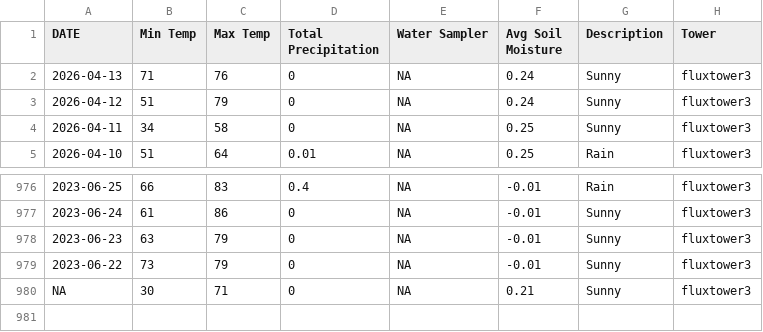
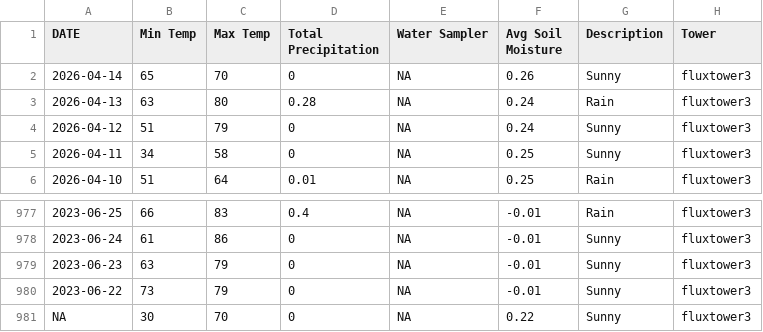
Before and after one commit to kesondrakey/kesondrakey.github.io, a CSV file: files/daily_fluxtower3.csv, drawn as a sheet; only a part is shown, gaps mark what is left out.

```diff
--- a/files/daily_fluxtower3.csv
+++ b/files/daily_fluxtower3.csv
@@ -1,3 +1,4 @@
 DATE,Min Temp,Max Temp,Total Precipitation,Water Sampler,Avg Soil Moisture,Description,Tower
-2026-04-13,71,76,0,NA,0.24,Sunny,fluxtower3
+2026-04-14,65,70,0,NA,0.26,Sunny,fluxtower3
+2026-04-13,63,80,0.28,NA,0.24,Rain,fluxtower3
 2026-04-12,51,79,0,NA,0.24,Sunny,fluxtower3
@@ -979,2 +980,2 @@ DATE,Min Temp,Max Temp,Total Precipitation,Water Sampler,Avg Soil Moisture,Descr
 2023-06-22,73,79,0,NA,-0.01,Sunny,fluxtower3
-NA,30,71,0,NA,0.21,Sunny,fluxtower3
+NA,30,70,0,NA,0.22,Sunny,fluxtower3
```
Also changed, not shown: files/daily_fluxtower1.csv, files/daily_fluxtower2.csv, 21 other files.
